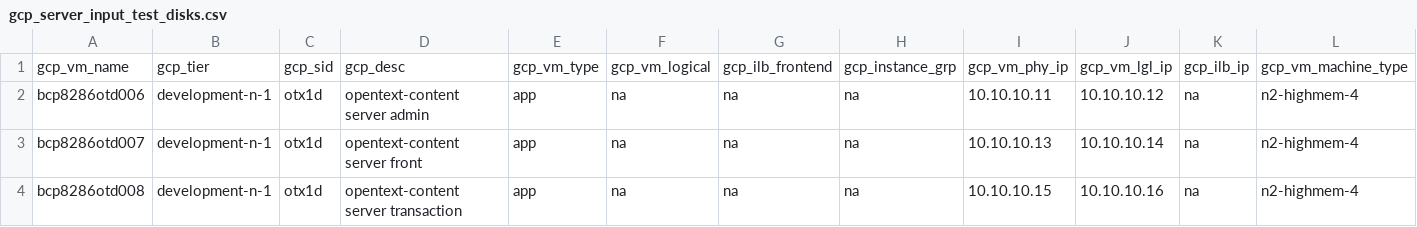
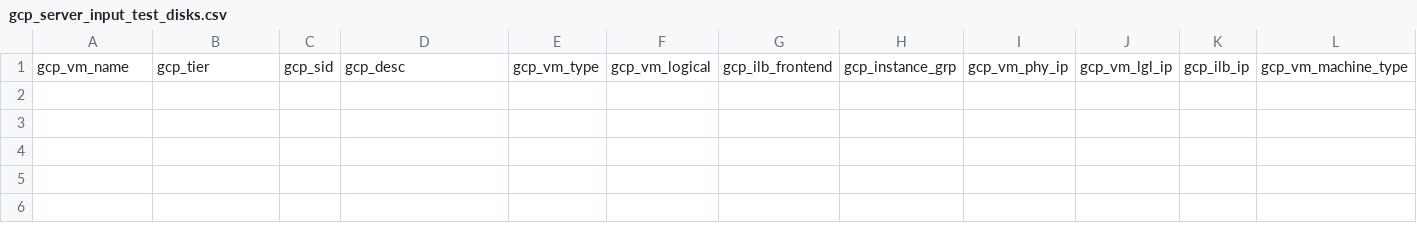
Before and after one commit to tejz1386/gcp_terraform_demo_test, a CSV file: development/gcp_server_input_test_disks.csv, drawn as a sheet; only a part is shown; rows hold the shown columns only; the diff names each change by its address in the sheet, - before the commit and + after, or states it on an @@ line.

Commit message:
deleting servers

```diff
--- a/development/gcp_server_input_test_disks.csv
+++ b/development/gcp_server_input_test_disks.csv
-row 2: bcp8286otd006 | development-n-1 | otx1d | opentext-content server admin | app | na | na | na | 10.10.10.11 | 10.10.10.12 | na | n2-highmem-4
-row 3: bcp8286otd007 | development-n-1 | otx1d | opentext-content server front | app | na | na | na | 10.10.10.13 | 10.10.10.14 | na | n2-highmem-4
-row 4: bcp8286otd008 | development-n-1 | otx1d | opentext-content server transaction | app | na | na | na | 10.10.10.15 | 10.10.10.16 | na | n2-highmem-4
```
